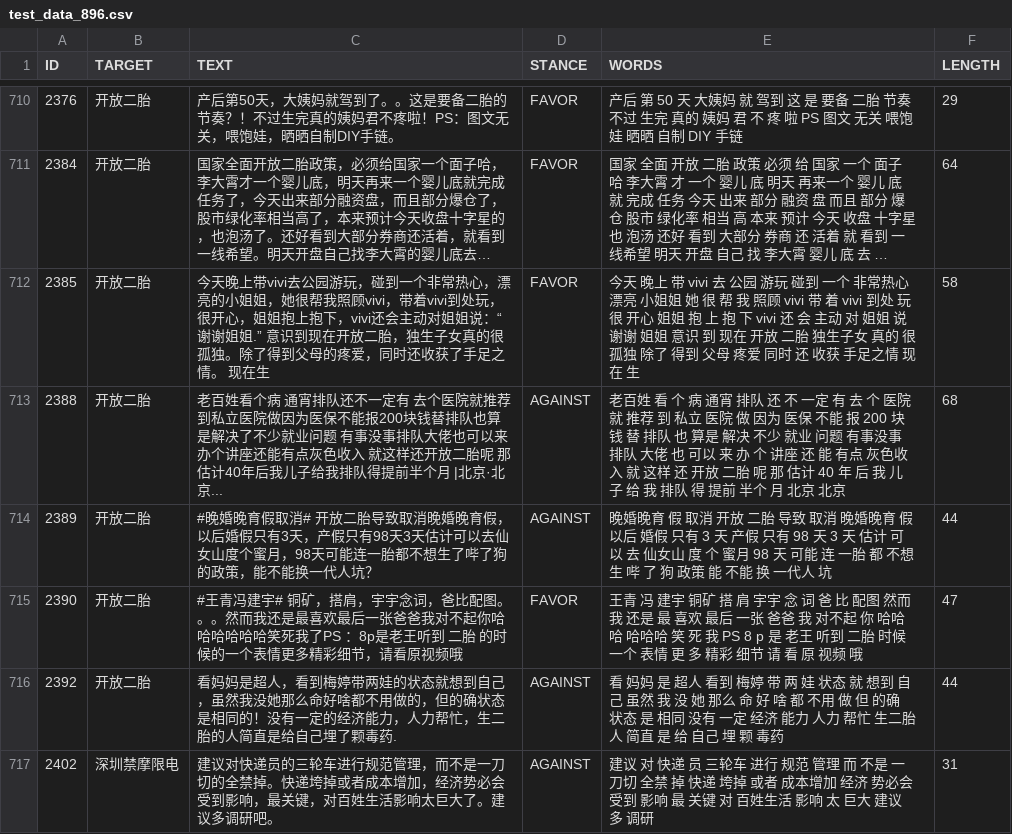
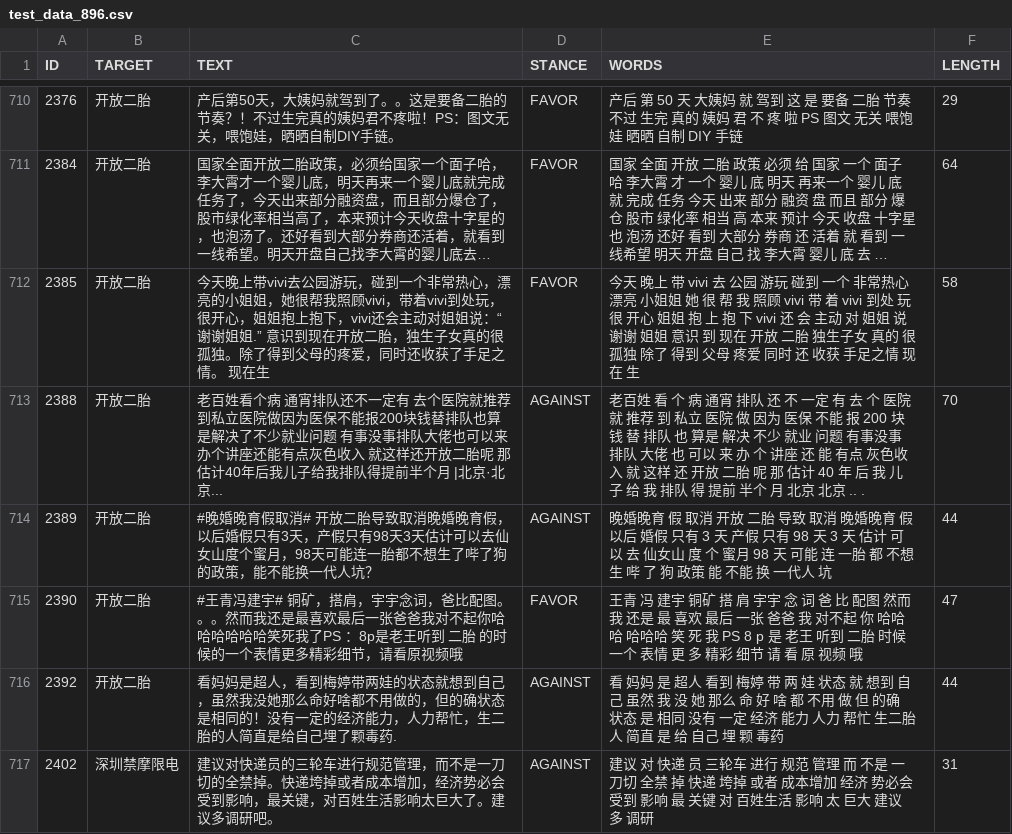
Before and after one commit to JDwangmo/weiboStanceDetection, a CSV file: data_processing/result/test_data_896.csv, drawn as a sheet; only a part is shown, gaps mark what is left out; long unchanged cells end in …; the diff covers the shown part only.

```diff
--- a/data_processing/result/test_data_896.csv
+++ b/data_processing/result/test_data_896.csv
@@ -712,3 +712,3 @@
 2385	开放二胎	今天晚上带vivi去公园游玩，碰到一个非常热心，漂亮的小姐姐，她很帮我照顾vivi，带着vivi到处玩，很开心，姐姐抱上抱下，vivi还会主动对姐姐说：“谢谢姐姐.”  意识到现在开放二胎，独生子女真的很孤独。除了得到父母的疼爱，同时还收获了手足之情。  现在生	FAVOR	今天 晚上 带 vivi 去 公园 游玩 碰到 一个 非常热心 漂亮 小姐姐 她 很 帮 我 照顾 vivi 带 着 vivi 到处 玩 很 开心 姐姐 抱 上 抱 下 vivi 还 会 主动 对 姐姐 说 谢谢 姐姐 意识 到 现在 开放 二胎 独生子女 真的 很 孤独 除了 得到 父母 疼爱 同时 还 收获 手足之情 现在 生	58
-2388	开放二胎	老百姓看个病 通宵排队还不一定有 去个医院就推荐到私立医院做因为医保不能报200块钱替排队也算是解决了不少就业问题 有事没事排队大佬也可以来办个讲座还能有点灰色收入 就这样还开放二胎呢 那估计40年后我儿子给我排队得提前半个月 |北京·北京...	AGAINST	老百姓 看 个 病 通宵 排队 还 不 一定 有 去 个 医院 就 推荐 到 私立 医院 做 因为 医保 不能 报 200 块钱 替 排队 也 算是 解决 不少 就业 问题 有事没事 排队 大佬 也 可以 来 办 个 讲座 还 能 有点 灰色收入 就 这样 还 开放 二胎 呢 那 估计 40 年 后 我 儿子 给 我 排队 得 提前 半个 月 北京 北京	68
+2388	开放二胎	老百姓看个病 通宵排队还不一定有 去个医院就推荐到私立医院做因为医保不能报200块钱替排队也算是解决了不少就业问题 有事没事排队大佬也可以来办个讲座还能有点灰色收入 就这样还开放二胎呢 那估计40年后我儿子给我排队得提前半个月 |北京·北京...	AGAINST	老百姓 看 个 病 通宵 排队 还 不 一定 有 去 个 医院 就 推荐 到 私立 医院 做 因为 医保 不能 报 200 块钱 替 排队 也 算是 解决 不少 就业 问题 有事没事 排队 大佬 也 可以 来 办 个 讲座 还 能 有点 灰色收入 就 这样 还 开放 二胎 呢 那 估计 40 年 后 我 儿子 给 我 排队 得 提前 半个 月 北京 北京 .. .	70
 2389	开放二胎	#晚婚晚育假取消# 开放二胎导致取消晚婚晚育假，以后婚假只有3天，产假只有98天3天估计可以去仙女山度个蜜月，98天可能连一胎都不想生了哔了狗的政策，能不能换一代人坑？	AGAINST	晚婚晚育 假 取消 开放 二胎 导致 取消 晚婚晚育 假 以后 婚假 只有 3 天 产假 只有 98 天 3 天 估计 可以 去 仙女山 度 个 蜜月 98 天 可能 连 一胎 都 不想 生 哔 了 狗 政策 能 不能 换 一代人 坑	44
```
Also changed, not shown: 126 edited cells elsewhere in this file, data_processing/result/train_data_2090.csv, 6 other files.
